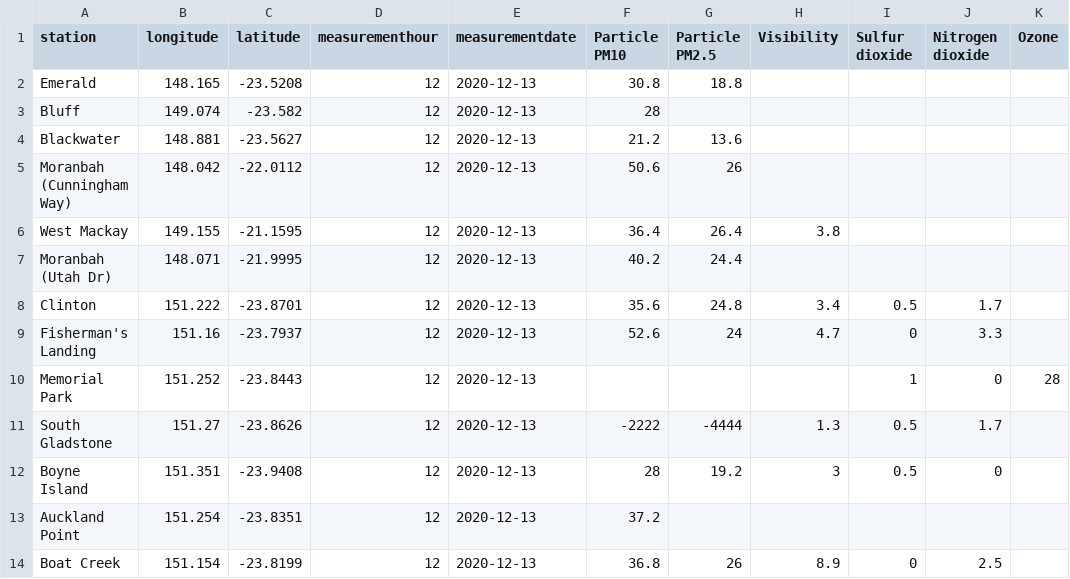
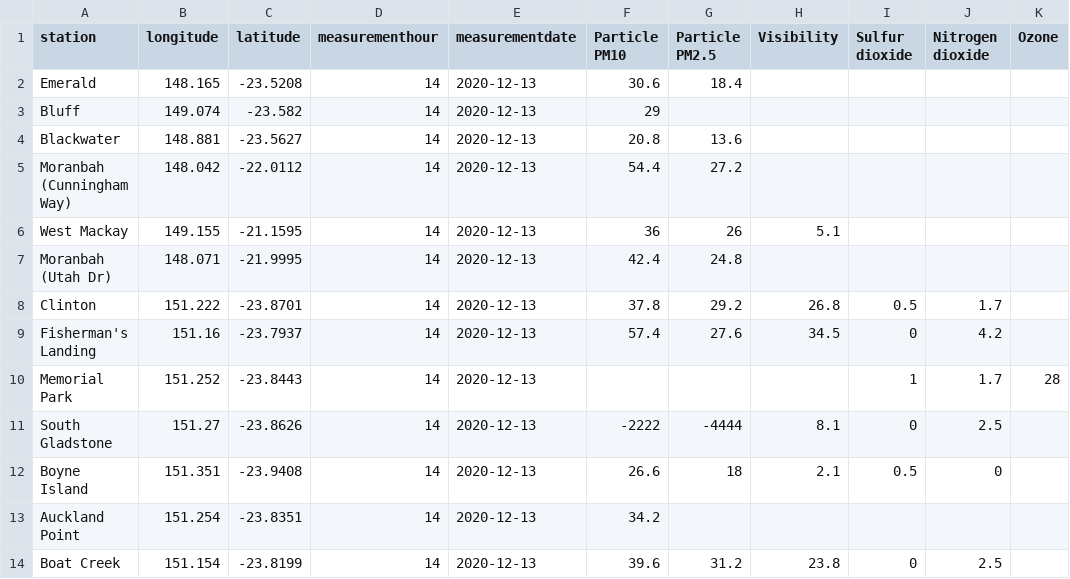
Before and after one commit to joshnicholas/data, a CSV file: latest_qld_air_quality.csv, drawn as a sheet; only a part is shown; the diff covers the shown part only; the diff names each change by its address in the sheet, - before the commit and + after, or states it on an @@ line.

Commit message:
Latest data: Sun Dec 13 04:32:10 UTC 2020

```diff
--- a/latest_qld_air_quality.csv
+++ b/latest_qld_air_quality.csv
-D2:D14 (measurementhour): 12
+D2:D14 (measurementhour): 14
-F2 (Particle PM10): 30.8
+F2 (Particle PM10): 30.6
-G2 (Particle PM2.5): 18.8
+G2 (Particle PM2.5): 18.4
-F3 (Particle PM10): 28
+F3 (Particle PM10): 29
-F4 (Particle PM10): 21.2
+F4 (Particle PM10): 20.8
-F5 (Particle PM10): 50.6
+F5 (Particle PM10): 54.4
-G5 (Particle PM2.5): 26
+G5 (Particle PM2.5): 27.2
-F6 (Particle PM10): 36.4
+F6 (Particle PM10): 36
-G6 (Particle PM2.5): 26.4
+G6 (Particle PM2.5): 26
-H6 (Visibility): 3.8
+H6 (Visibility): 5.1
-F7 (Particle PM10): 40.2
+F7 (Particle PM10): 42.4
-G7 (Particle PM2.5): 24.4
+G7 (Particle PM2.5): 24.8
-F8 (Particle PM10): 35.6
+F8 (Particle PM10): 37.8
-G8 (Particle PM2.5): 24.8
+G8 (Particle PM2.5): 29.2
-H8 (Visibility): 3.4
+H8 (Visibility): 26.8
-F9 (Particle PM10): 52.6
+F9 (Particle PM10): 57.4
-G9 (Particle PM2.5): 24
+G9 (Particle PM2.5): 27.6
-H9 (Visibility): 4.7
+H9 (Visibility): 34.5
-J9 (Nitrogen dioxide): 3.3
+J9 (Nitrogen dioxide): 4.2
-J10 (Nitrogen dioxide): 0
+J10 (Nitrogen dioxide): 1.7
-H11 (Visibility): 1.3
+H11 (Visibility): 8.1
-I11 (Sulfur dioxide): 0.5
+I11 (Sulfur dioxide): 0
-J11 (Nitrogen dioxide): 1.7
+J11 (Nitrogen dioxide): 2.5
-F12 (Particle PM10): 28
+F12 (Particle PM10): 26.6
-G12 (Particle PM2.5): 19.2
+G12 (Particle PM2.5): 18
-H12 (Visibility): 3
+H12 (Visibility): 2.1
-F13 (Particle PM10): 37.2
+F13 (Particle PM10): 34.2
-F14 (Particle PM10): 36.8
+F14 (Particle PM10): 39.6
-G14 (Particle PM2.5): 26
+G14 (Particle PM2.5): 31.2
-H14 (Visibility): 8.9
+H14 (Visibility): 23.8
```
Also changed, not shown: 84 edited cells elsewhere in this file, 1 other file.
